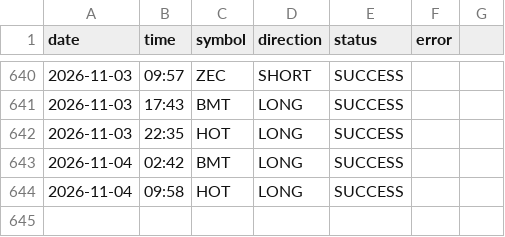
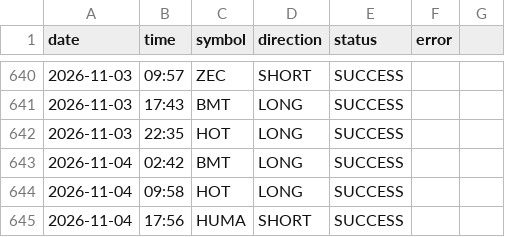
Before and after one commit to ali4asimb-cmyk/square.space.bot, a CSV file: post_log.csv, drawn as a sheet; only a part is shown, gaps mark what is left out; the diff names each change by its address in the sheet, - before the commit and + after, or states it on an @@ line.

```diff
--- a/post_log.csv
+++ b/post_log.csv
+row 645: 2026-11-04 | 17:56 | HUMA | SHORT | SUCCESS
```
Also changed, not shown: 1 other file.
